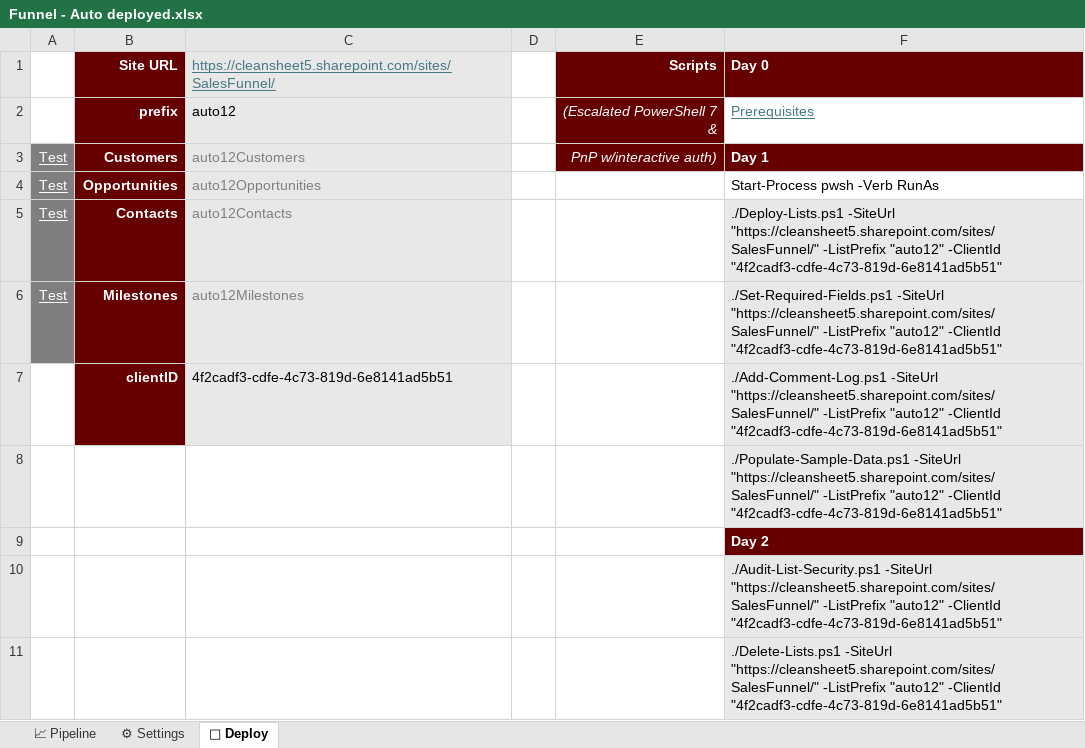
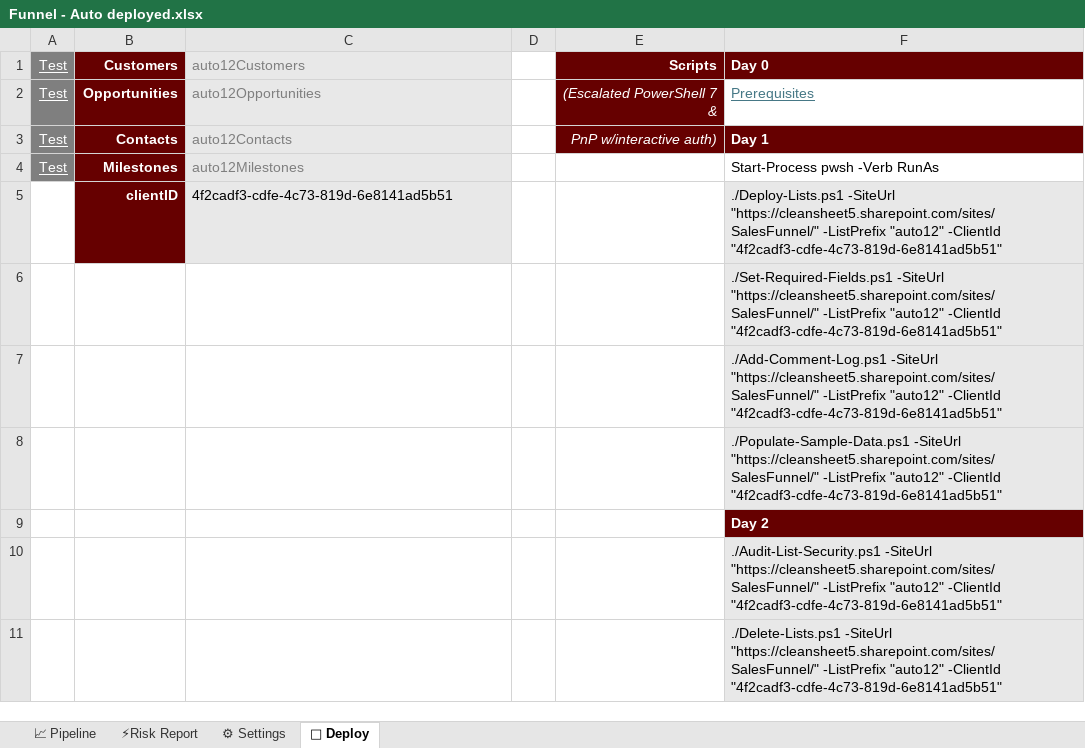
Before and after one commit to pgaljan/funneler, an Excel workbook: frontend/Funnel - Auto deployed.xlsx, sheet 🚀 Deploy, drawn as a sheet; values as stored, in another font and other column widths than the file's, no borders; removed rows and columns are numbered as before the commit, all else as after; the diff names each change by its address in the sheet, - before the commit and + after, or states it on an @@ line.

Commit message:
citizen-auto toggle

```diff
--- a/frontend/Funnel - Auto deployed.xlsx (sheet 🚀 Deploy)
+++ b/frontend/Funnel - Auto deployed.xlsx (sheet 🚀 Deploy)
+sheet tab: ⚡Risk Report
-row 1:  | Site URL | https://cleansheet5.sharepoint.com/sites/SalesFunnel/ |  | Scripts | Day 0
-row 2:  | prefix | auto12 |  | (Escalated PowerShell 7 & | Prerequisites
-E1: PnP w/interactive auth)
+E1: Scripts
@@ E1 bold: off → on, italic: on → off @@
-F1: Day 1
+F1: Day 0
-E2 (Scripts): (empty)
+E2 (Scripts): (Escalated PowerShell 7 &
-E2:E3 fill: none
+E2:E3 fill: #660000
-F2 (Day 0): Start-Process pwsh -Verb RunAs
+F2 (Day 0): Prerequisites
@@ F2 underline: off → on, text colour: black → #467886 @@
-E3 (Scripts): (empty)
+E3 (Scripts): PnP w/interactive auth)
-F3 (Day 0): ./Deploy-Lists.ps1 -SiteUrl "https://cleansheet5.sharepoint.com/sites/SalesFunnel/" -ListPrefix "auto12" -ClientId "4f2cadf3-cdfe-4c73-819d-6e8141ad5b51"
+F3 (Day 0): Day 1
@@ F3 fill: #E8E8E8 → #660000, bold: off → on, text colour: black → #FFFFFF @@
-F4 (Day 0): ./Set-Required-Fields.ps1 -SiteUrl "https://cleansheet5.sharepoint.com/sites/SalesFunnel/" -ListPrefix "auto12" -ClientId "4f2cadf3-cdfe-4c73-819d-6e8141ad5b51"
+F4 (Day 0): Start-Process pwsh -Verb RunAs
-F4 fill: #E8E8E8
+F4 fill: none
-F5 (Day 0): ./Add-Comment-Log.ps1 -SiteUrl "https://cleansheet5.sharepoint.com/sites/SalesFunnel/"…
+F5 (Day 0): ./Deploy-Lists.ps1 -SiteUrl "https://cleansheet5.sharepoint.com/sites/SalesFunnel/"…
+row 6:  |  |  |  |  | ./Set-Required-Fields.ps1 -SiteUrl "https://cleansheet5.sharepoint.com/sites/SalesFunnel/" -ListPrefix "auto12" -ClientId "4f2cadf3-cdfe-4c73-819d-6e8141ad5b51"
+row 7:  |  |  |  |  | ./Add-Comment-Log.ps1 -SiteUrl "https://cleansheet5.sharepoint.com/sites/SalesFunnel/" -ListPrefix "auto12" -ClientId "4f2cadf3-cdfe-4c73-819d-6e8141ad5b51"
```
Also changed, not shown: sheet ⚙ Settings, sheet 📈 Pipeline, hidden cells, charts or pictures, 1 other file.
